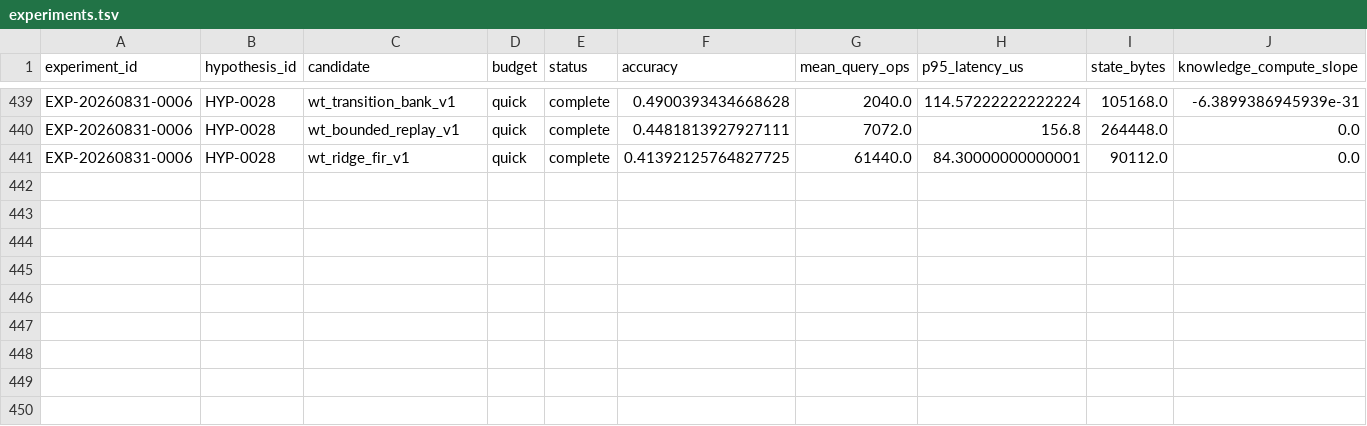
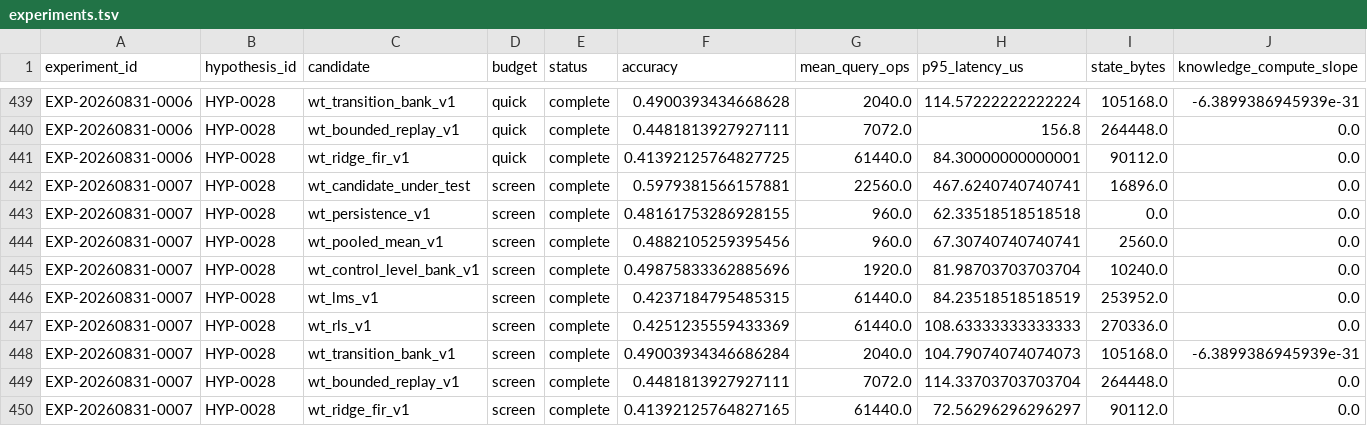
Before and after one commit to Jaqwilk/NEXTAI, a TSV file: research/experiments.tsv, drawn as a sheet; only a part is shown, gaps mark what is left out; rows hold the shown columns only; the diff names each change by its address in the sheet, - before the commit and + after, or states it on an @@ line.

```diff
--- a/research/experiments.tsv
+++ b/research/experiments.tsv
+row 442: EXP-20260831-0007 | HYP-0028 | wt_candidate_under_test | screen | complete | 0.5979381566157881 | 22560.0 | 467.6240740740741 | 16896.0 | 0.0
+row 443: EXP-20260831-0007 | HYP-0028 | wt_persistence_v1 | screen | complete | 0.48161753286928155 | 960.0 | 62.33518518518518 | 0.0 | 0.0
+row 444: EXP-20260831-0007 | HYP-0028 | wt_pooled_mean_v1 | screen | complete | 0.4882105259395456 | 960.0 | 67.30740740740741 | 2560.0 | 0.0
+row 445: EXP-20260831-0007 | HYP-0028 | wt_control_level_bank_v1 | screen | complete | 0.49875833362885696 | 1920.0 | 81.98703703703704 | 10240.0 | 0.0
+row 446: EXP-20260831-0007 | HYP-0028 | wt_lms_v1 | screen | complete | 0.4237184795485315 | 61440.0 | 84.23518518518519 | 253952.0 | 0.0
+row 447: EXP-20260831-0007 | HYP-0028 | wt_rls_v1 | screen | complete | 0.4251235559433369 | 61440.0 | 108.63333333333333 | 270336.0 | 0.0
+row 448: EXP-20260831-0007 | HYP-0028 | wt_transition_bank_v1 | screen | complete | 0.49003934346686284 | 2040.0 | 104.79074074074073 | 105168.0 | -6.3899386945939e-31
+row 449: EXP-20260831-0007 | HYP-0028 | wt_bounded_replay_v1 | screen | complete | 0.4481813927927111 | 7072.0 | 114.33703703703704 | 264448.0 | 0.0
+row 450: EXP-20260831-0007 | HYP-0028 | wt_ridge_fir_v1 | screen | complete | 0.41392125764827165 | 61440.0 | 72.56296296296297 | 90112.0 | 0.0
```
Also changed, not shown: 8 other files.
